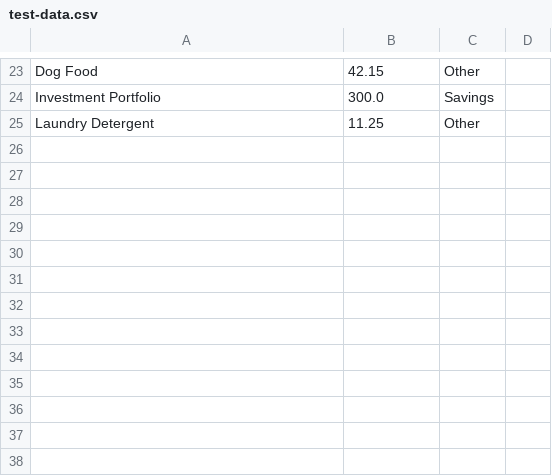
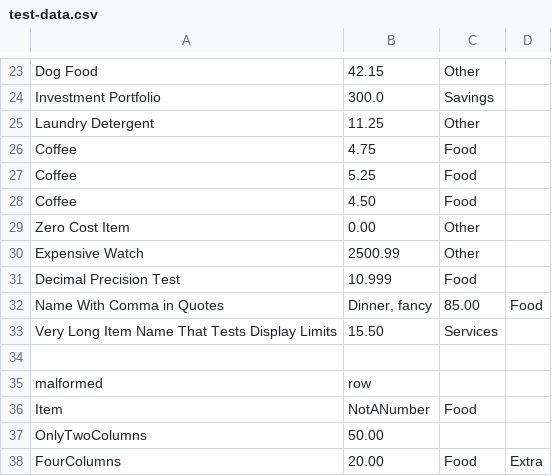
Before and after one commit to gitMichaelHuang/simple-expense-tracker, a CSV file: test-data.csv, drawn as a sheet; only a part is shown, gaps mark what is left out; the diff names each change by its address in the sheet, - before the commit and + after, or states it on an @@ line.

Commit message:
Add test items and edge cases to test-data.csv
Added various items to test-data.csv, including edge cases and malformed entries.

```diff
--- a/test-data.csv
+++ b/test-data.csv
+row 26: Coffee | 4.75 | Food
+row 27: Coffee | 5.25 | Food
+row 28: Coffee | 4.50 | Food
+row 29: Zero Cost Item | 0.00 | Other
+row 30: Expensive Watch | 2500.99 | Other
+row 31: Decimal Precision Test | 10.999 | Food
+row 32: Name With Comma in Quotes | Dinner, fancy | 85.00 | Food
+row 33: Very Long Item Name That Tests Display Limits | 15.50 | Services
+row 34: (empty)
+row 35: malformed | row
+row 36: Item | NotANumber | Food
+row 37: OnlyTwoColumns | 50.00
+row 38: FourColumns | 20.00 | Food | Extra
```
